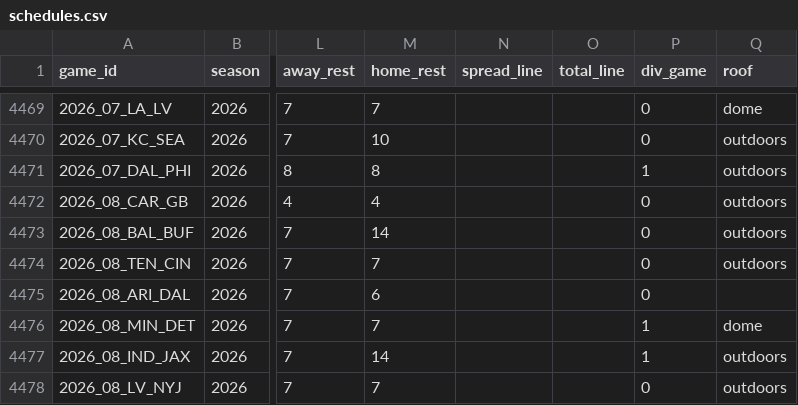
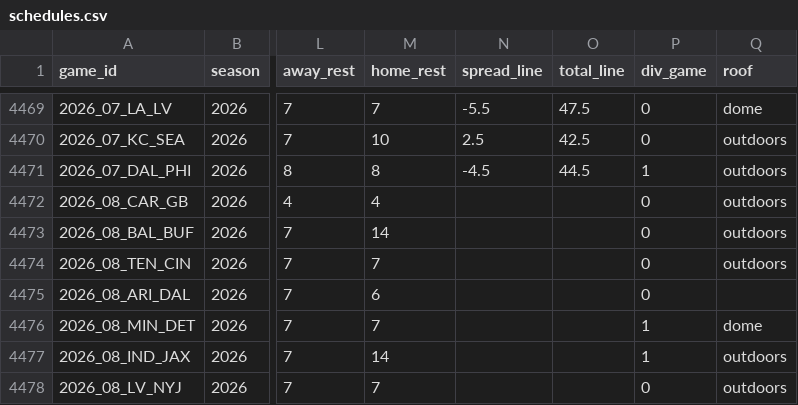
Before and after one commit to ausgreen/nfl-simulation, a CSV file: data/nflverse/schedules.csv, drawn as a sheet; only a part is shown, gaps mark what is left out; the diff covers the shown part only; the diff names each change by its address in the sheet, - before the commit and + after, or states it on an @@ line.

```diff
--- a/data/nflverse/schedules.csv
+++ b/data/nflverse/schedules.csv
-N4469 (spread_line): (empty)
+N4469 (spread_line): -5.5
-O4469 (total_line): (empty)
+O4469 (total_line): 47.5
-N4470 (spread_line): (empty)
+N4470 (spread_line): 2.5
-O4470 (total_line): (empty)
+O4470 (total_line): 42.5
-N4471 (spread_line): (empty)
+N4471 (spread_line): -4.5
-O4471 (total_line): (empty)
+O4471 (total_line): 44.5
```
Also changed, not shown: 36 edited cells elsewhere in this file, data/nflverse/passing.csv, 8 other files.
